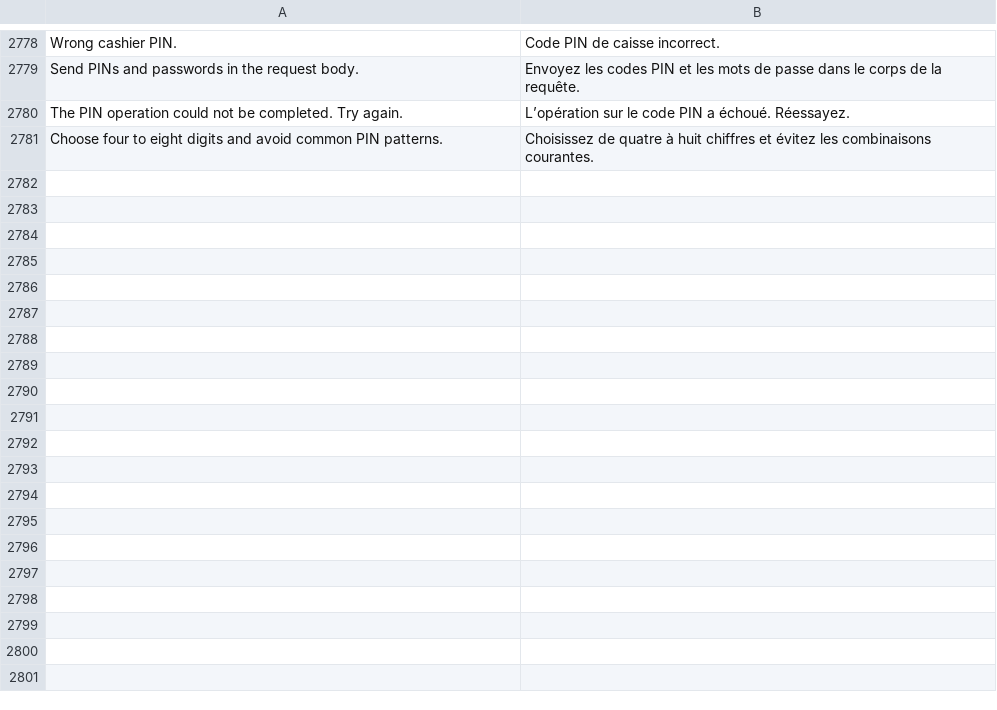
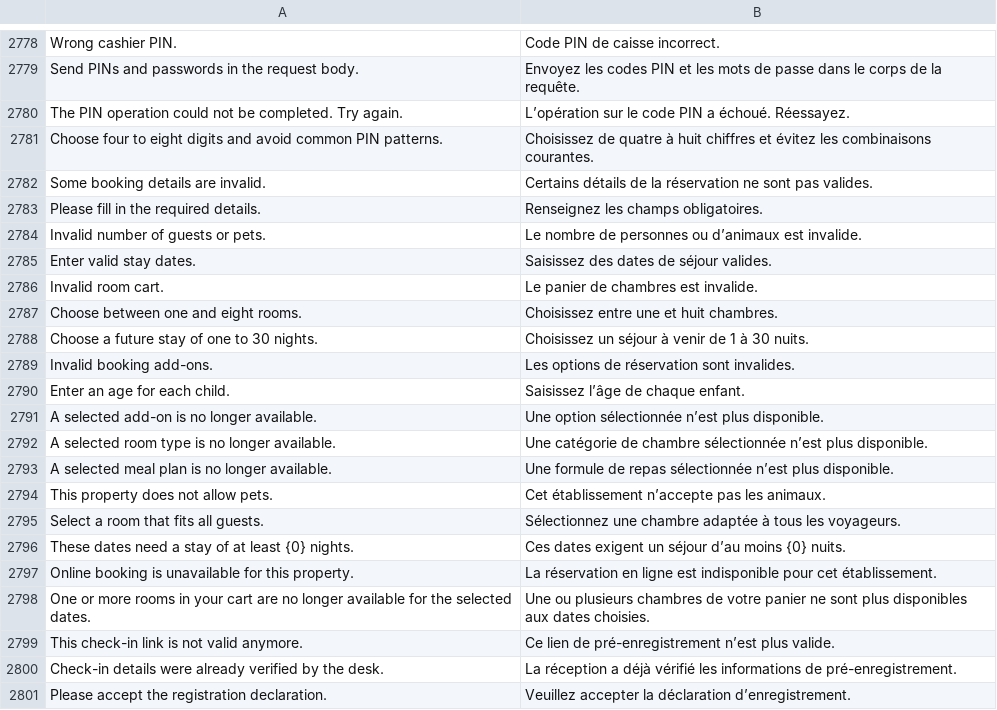
Before and after one commit to pmwanje2/kamra, a CSV file: kamra/translations/fr.csv, drawn as a sheet; only a part is shown, gaps mark what is left out; the diff covers the shown part only; the diff names each change by its address in the sheet, - before the commit and + after, or states it on an @@ line.

Commit message:
feat(booking): add mixed room cart, upsells and scoped pre-check-in

```diff
--- a/kamra/translations/fr.csv
+++ b/kamra/translations/fr.csv
+row 2782: Some booking details are invalid. | Certains détails de la réservation ne sont pas valides.
+row 2783: Please fill in the required details. | Renseignez les champs obligatoires.
+row 2784: Invalid number of guests or pets. | Le nombre de personnes ou d’animaux est invalide.
+row 2785: Enter valid stay dates. | Saisissez des dates de séjour valides.
+row 2786: Invalid room cart. | Le panier de chambres est invalide.
+row 2787: Choose between one and eight rooms. | Choisissez entre une et huit chambres.
+row 2788: Choose a future stay of one to 30 nights. | Choisissez un séjour à venir de 1 à 30 nuits.
+row 2789: Invalid booking add-ons. | Les options de réservation sont invalides.
+row 2790: Enter an age for each child. | Saisissez l’âge de chaque enfant.
+row 2791: A selected add-on is no longer available. | Une option sélectionnée n’est plus disponible.
+row 2792: A selected room type is no longer available. | Une catégorie de chambre sélectionnée n’est plus disponible.
+row 2793: A selected meal plan is no longer available. | Une formule de repas sélectionnée n’est plus disponible.
+row 2794: This property does not allow pets. | Cet établissement n’accepte pas les animaux.
+row 2795: Select a room that fits all guests. | Sélectionnez une chambre adaptée à tous les voyageurs.
+row 2796: These dates need a stay of at least {0} nights. | Ces dates exigent un séjour d’au moins {0} nuits.
+row 2797: Online booking is unavailable for this property. | La réservation en ligne est indisponible pour cet établissement.
+row 2798: One or more rooms in your cart are no longer available for the selected dates. | Une ou plusieurs chambres de votre panier ne sont plus disponibles aux dates choisies.
+row 2799: This check-in link is not valid anymore. | Ce lien de pré-enregistrement n’est plus valide.
+row 2800: Check-in details were already verified by the desk. | La réception a déjà vérifié les informations de pré-enregistrement.
+row 2801: Please accept the registration declaration. | Veuillez accepter la déclaration d’enregistrement.
```
Also changed, not shown: 13 added rows elsewhere in this file, kamra/translations/ar.csv, 28 other files.
